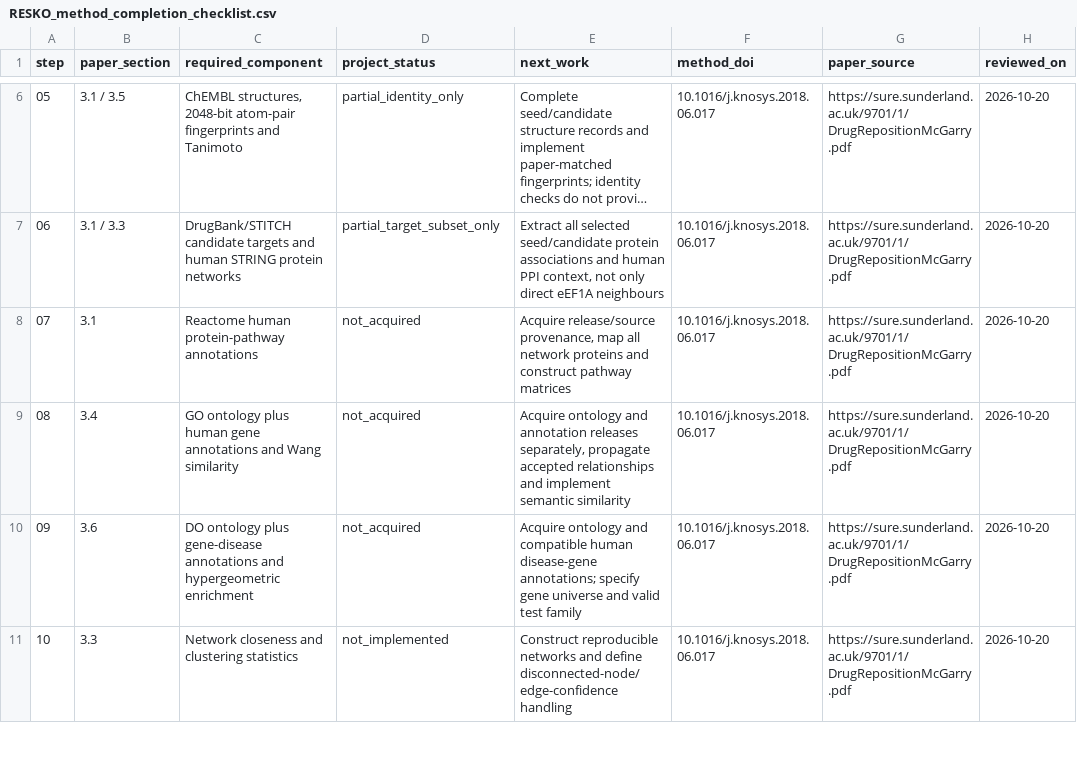
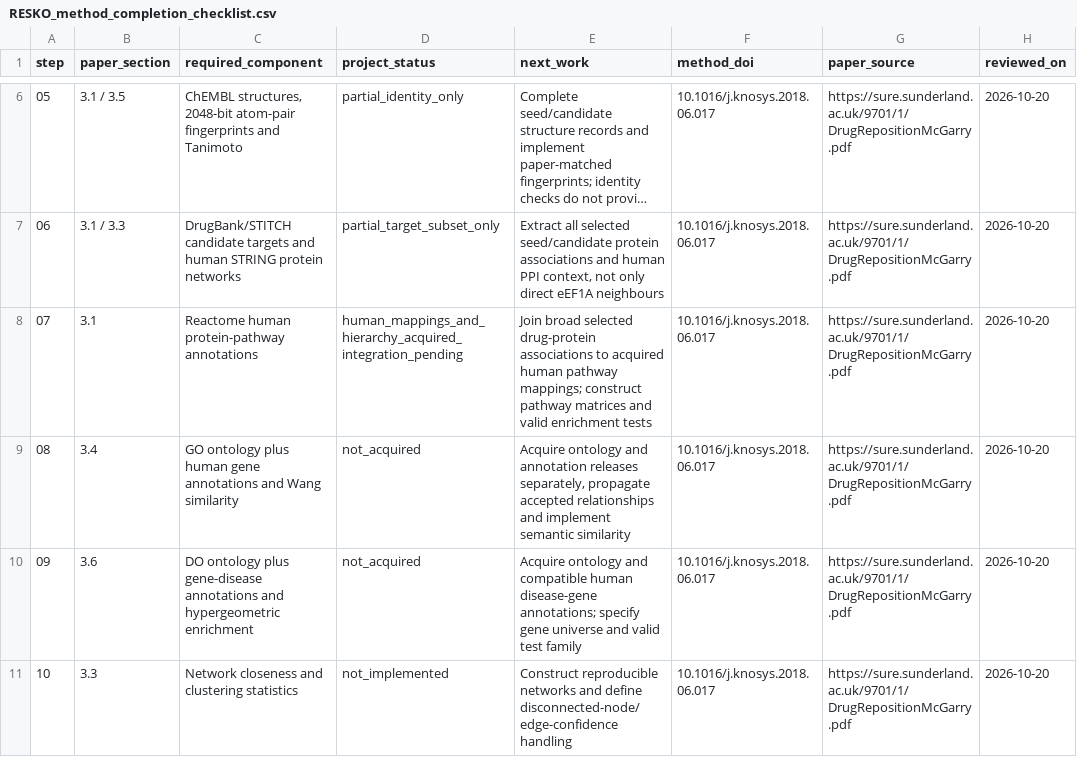
Before and after one commit to LewisKolmh/RESKO-and-Hetnet-for-Repositioning, a CSV file: config/RESKO_method_completion_checklist.csv, drawn as a sheet; only a part is shown, gaps mark what is left out; long unchanged cells end in ….

```diff
--- a/config/RESKO_method_completion_checklist.csv
+++ b/config/RESKO_method_completion_checklist.csv
@@ -7,3 +7,3 @@ step,paper_section,required_component,project_status,next_work,method_doi,paper_
 06,3.1 / 3.3,DrugBank/STITCH candidate targets and human STRING protein networks,partial_target_subset_only,"Extract all selected seed/candidate protein associations and human PPI context, not only direct eEF1A neighbours",10.1016/j.knosys.2018.06.017,https://sure.sunderland.ac.uk/9701/1/DrugRepositionMcGarry.pdf,2026-10-20
-07,3.1,Reactome human protein-pathway annotations,not_acquired,"Acquire release/source provenance, map all network proteins and construct pathway matrices",10.1016/j.knosys.2018.06.017,https://sure.sunderland.ac.uk/9701/1/DrugRepositionMcGarry.pdf,2026-10-20
+07,3.1,Reactome human protein-pathway annotations,human_mappings_and_hierarchy_acquired_integration_pending,Join broad selected drug-protein associations to acquired human pathway mappings; construct pathway matrices and valid enrichment tests,10.1016/j.knosys.2018.06.017,https://sure.sunderland.ac.uk/9701/1/DrugRepositionMcGarry.pdf,2026-10-20
 08,3.4,GO ontology plus human gene annotations and Wang similarity,not_acquired,"Acquire ontology and annotation releases separately, propagate accepted relationships and implement semantic similarity",10.1016/j.knosys.2018.06.017,https://sure.sunderland.ac.uk/9701/1/DrugRepositionMcGarry.pdf,2026-10-20
```
Also changed, not shown: config/database_manifest.csv, 10 other files.
